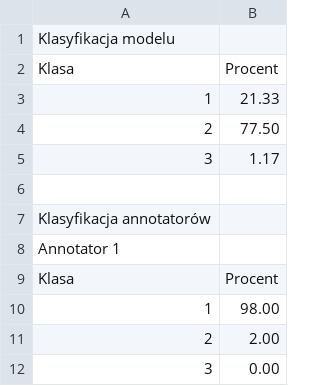
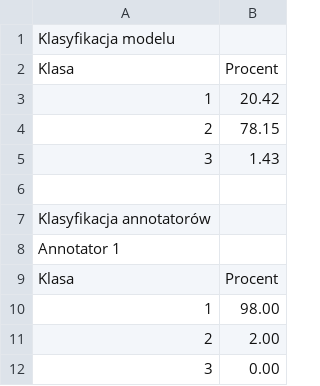
Before and after one commit to Bananek96/MasterThesis, a CSV file: 126001_ECG_results.csv, drawn as a sheet; only a part is shown.

```diff
--- a/126001_ECG_results.csv
+++ b/126001_ECG_results.csv
@@ -2,5 +2,5 @@ Klasyfikacja modelu
 Klasa,Procent
-1,21.33
-2,77.50
-3,1.17
+1,20.42
+2,78.15
+3,1.43
 
```
Also changed, not shown: 123001_ECG_results.csv, 124001_ECG_results.csv, 7 other files.
